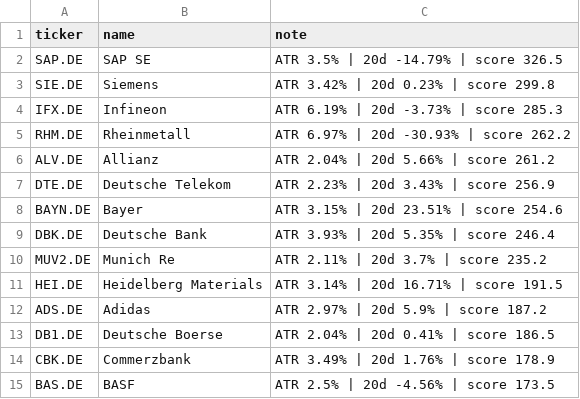
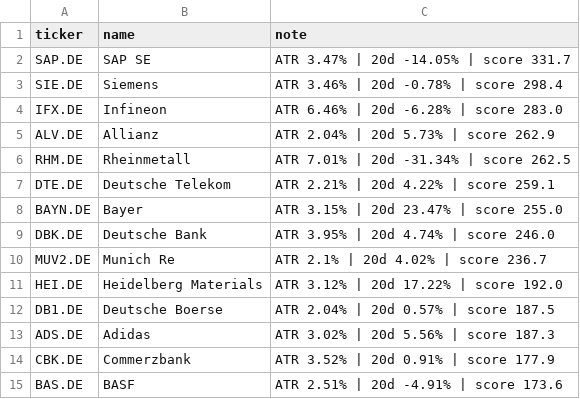
Before and after one commit to amaccountant/swing-agent, a CSV file: watchlist.csv, drawn as a sheet.

```diff
--- a/watchlist.csv
+++ b/watchlist.csv
@@ -1,15 +1,15 @@
 ticker,name,note
-SAP.DE,SAP SE,ATR 3.5% | 20d -14.79% | score 326.5
-SIE.DE,Siemens,ATR 3.42% | 20d 0.23% | score 299.8
-IFX.DE,Infineon,ATR 6.19% | 20d -3.73% | score 285.3
-RHM.DE,Rheinmetall,ATR 6.97% | 20d -30.93% | score 262.2
-ALV.DE,Allianz,ATR 2.04% | 20d 5.66% | score 261.2
-DTE.DE,Deutsche Telekom,ATR 2.23% | 20d 3.43% | score 256.9
-BAYN.DE,Bayer,ATR 3.15% | 20d 23.51% | score 254.6
-DBK.DE,Deutsche Bank,ATR 3.93% | 20d 5.35% | score 246.4
-MUV2.DE,Munich Re,ATR 2.11% | 20d 3.7% | score 235.2
-HEI.DE,Heidelberg Materials,ATR 3.14% | 20d 16.71% | score 191.5
-ADS.DE,Adidas,ATR 2.97% | 20d 5.9% | score 187.2
-DB1.DE,Deutsche Boerse,ATR 2.04% | 20d 0.41% | score 186.5
-CBK.DE,Commerzbank,ATR 3.49% | 20d 1.76% | score 178.9
-BAS.DE,BASF,ATR 2.5% | 20d -4.56% | score 173.5
+SAP.DE,SAP SE,ATR 3.47% | 20d -14.05% | score 331.7
+SIE.DE,Siemens,ATR 3.46% | 20d -0.78% | score 298.4
+IFX.DE,Infineon,ATR 6.46% | 20d -6.28% | score 283.0
+ALV.DE,Allianz,ATR 2.04% | 20d 5.73% | score 262.9
+RHM.DE,Rheinmetall,ATR 7.01% | 20d -31.34% | score 262.5
+DTE.DE,Deutsche Telekom,ATR 2.21% | 20d 4.22% | score 259.1
+BAYN.DE,Bayer,ATR 3.15% | 20d 23.47% | score 255.0
+DBK.DE,Deutsche Bank,ATR 3.95% | 20d 4.74% | score 246.0
+MUV2.DE,Munich Re,ATR 2.1% | 20d 4.02% | score 236.7
+HEI.DE,Heidelberg Materials,ATR 3.12% | 20d 17.22% | score 192.0
+DB1.DE,Deutsche Boerse,ATR 2.04% | 20d 0.57% | score 187.5
+ADS.DE,Adidas,ATR 3.02% | 20d 5.56% | score 187.3
+CBK.DE,Commerzbank,ATR 3.52% | 20d 0.91% | score 177.9
+BAS.DE,BASF,ATR 2.51% | 20d -4.91% | score 173.6
```
Also changed, not shown: 3 other files.
